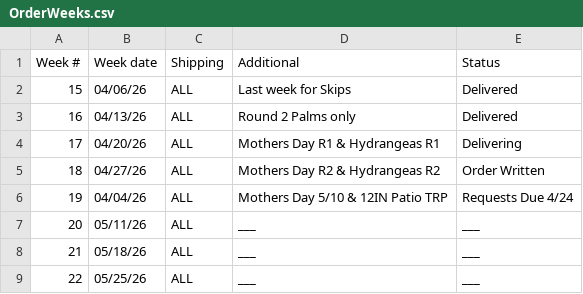
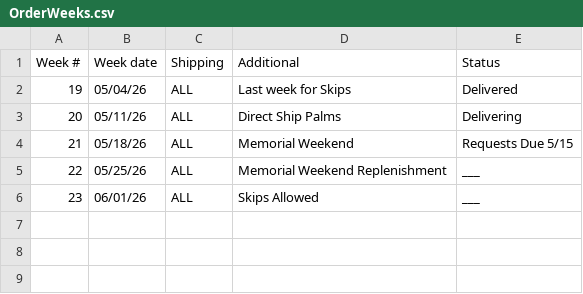
Before and after one commit to HF-HPA/HPA-SKU-CATALOGUE, a CSV file: OrderWeeks.csv, drawn as a sheet; removed rows and columns are numbered as before the commit, all else as after; the diff names each change by its address in the sheet, - before the commit and + after, or states it on an @@ line.

Commit message:
Update OrderWeeks.csv

```diff
--- a/OrderWeeks.csv
+++ b/OrderWeeks.csv
@@ column A (Week #) renumbered in row 2 @@
-B2 (Week date): 04/06/26
+B2 (Week date): 05/04/26
-row 3: 16 | 04/13/26 | ALL | Round 2 Palms only | Delivered
-row 4: 17 | 04/20/26 | ALL | Mothers Day R1 & Hydrangeas R1 | Delivering
-row 5: 18 | 04/27/26 | ALL | Mothers Day R2 & Hydrangeas R2 | Order Written
-row 6: 19 | 04/04/26 | ALL | Mothers Day 5/10 & 12IN Patio TRP | Requests Due 4/24
-D3 (Additional): ___
+D3 (Additional): Direct Ship Palms
-E3 (Status): ___
+E3 (Status): Delivering
-D4 (Additional): ___
+D4 (Additional): Memorial Weekend
-E4 (Status): ___
+E4 (Status): Requests Due 5/15
-D5 (Additional): ___
+D5 (Additional): Memorial Weekend Replenishment
+row 6: 23 | 06/01/26 | ALL | Skips Allowed | ___
```
